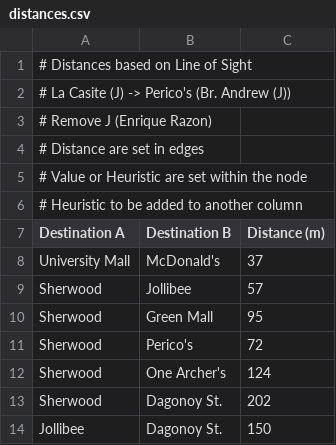
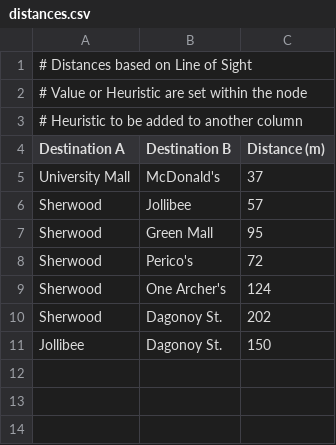
Before and after one commit to Ulturaa/CSINTSY_MCO1, a CSV file: src/main/resources/distances.csv, drawn as a sheet.

```diff
--- a/src/main/resources/distances.csv
+++ b/src/main/resources/distances.csv
@@ -1,5 +1,2 @@
 # Distances based on Line of Sight
-# La Casite (J) -> Perico's  (Br. Andrew (J))
-# Remove J (Enrique Razon)
-# Distance are set in edges
 # Value or Heuristic are set within the node
```
Also changed, not shown: 7 other files.
